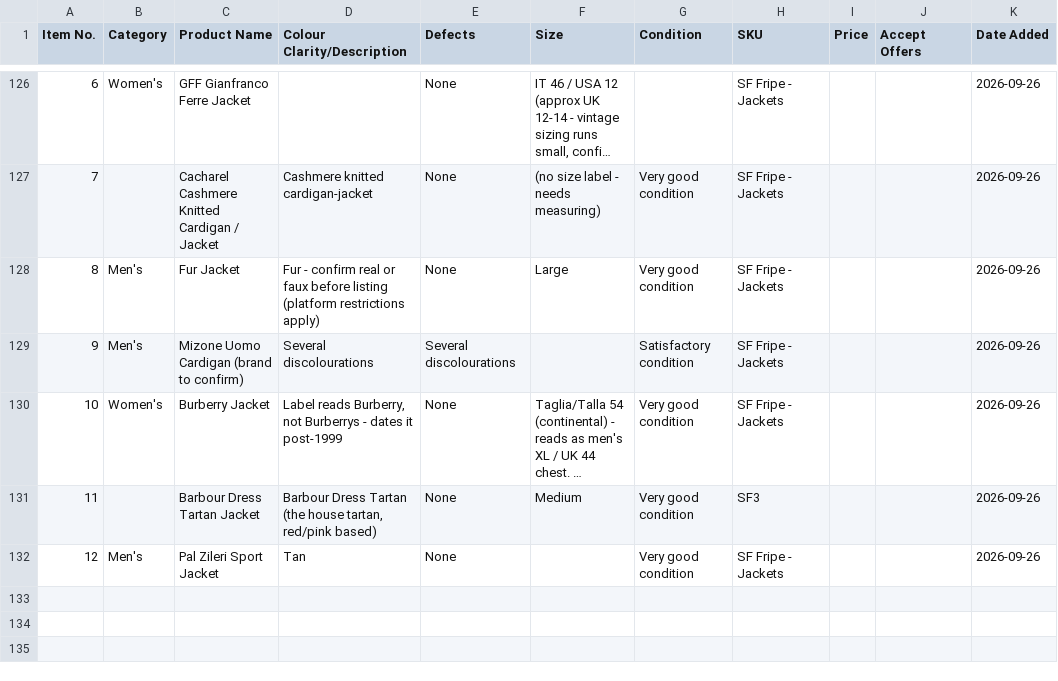
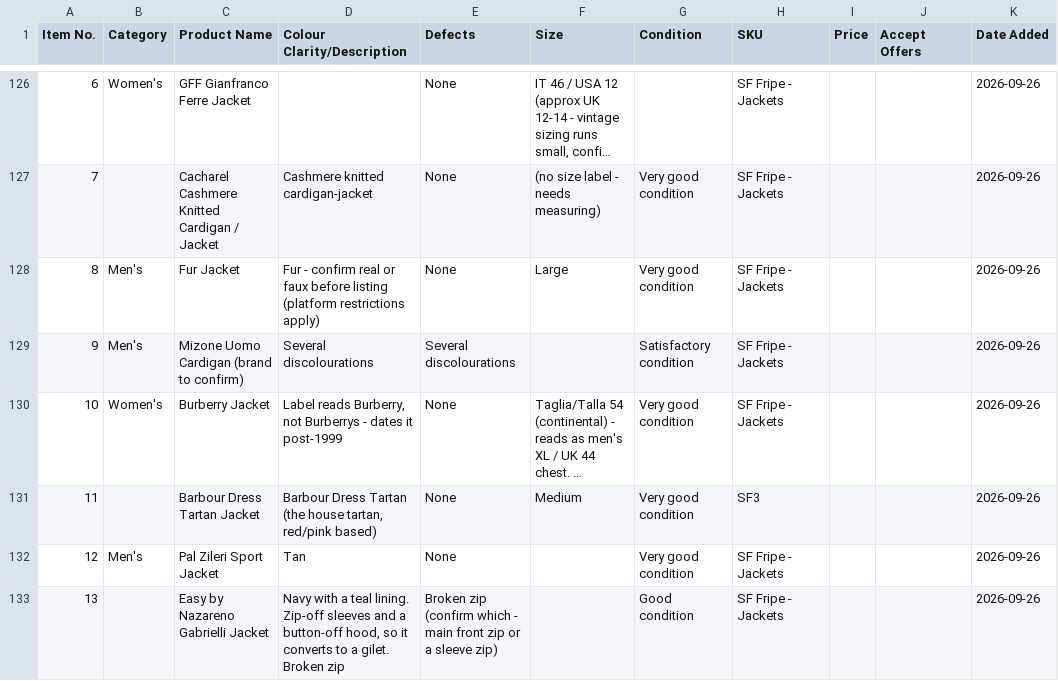
Before and after one commit to Mrwilson1882/Milltown-Archive, a CSV file: inventory.csv, drawn as a sheet; only a part is shown, gaps mark what is left out; long unchanged cells end in …; ↵ is a line break in a cell; the diff names each change by its address in the sheet, - before the commit and + after, or states it on an @@ line.

```diff
--- a/inventory.csv
+++ b/inventory.csv
+row 133: 13 |  | Easy by Nazareno Gabrielli Jacket | Navy with a teal lining. Zip-off sleeves and a button-off hood, so it converts to a gilet. ↵ Broken zip | Broken zip (confirm which - main front zip or a sleeve zip) |  | Good condition | SF Fripe - Jackets |  |  | 2026-09-26
```
